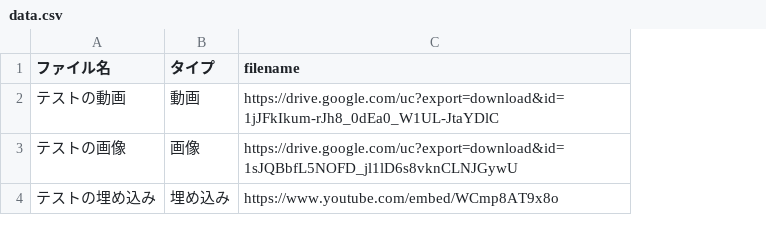
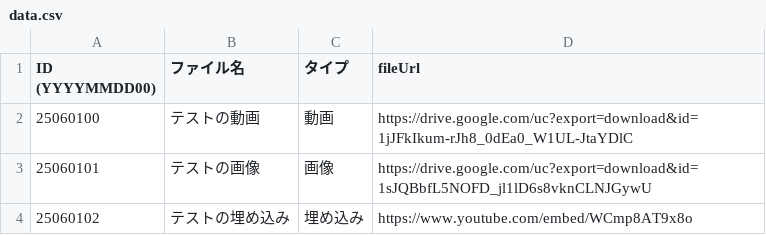
Before and after one commit to saladbowl77/digital_signage_cms, a CSV file: data.csv, drawn as a sheet; addresses are those after the commit; the diff names each change by its address in the sheet, - before the commit and + after, or states it on an @@ line.

Commit message:
Update CSV from Google Sheets (UTF-8)

```diff
--- a/data.csv
+++ b/data.csv
+column A (ID (YYYYMMDD00)), rows 2-4: 25060100 | 25060101 | 25060102
-D1: filename
+D1: fileUrl
```
